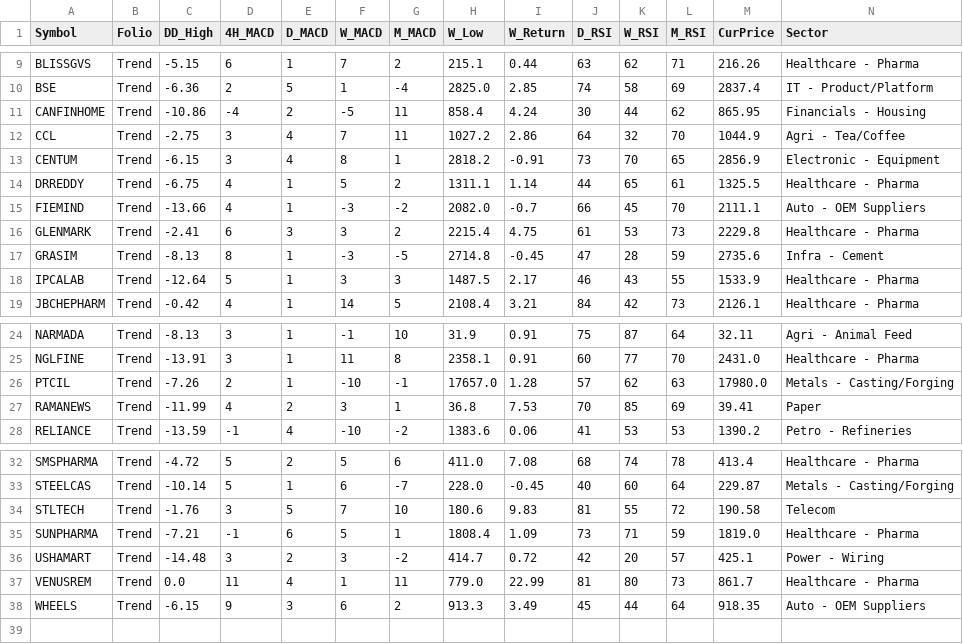
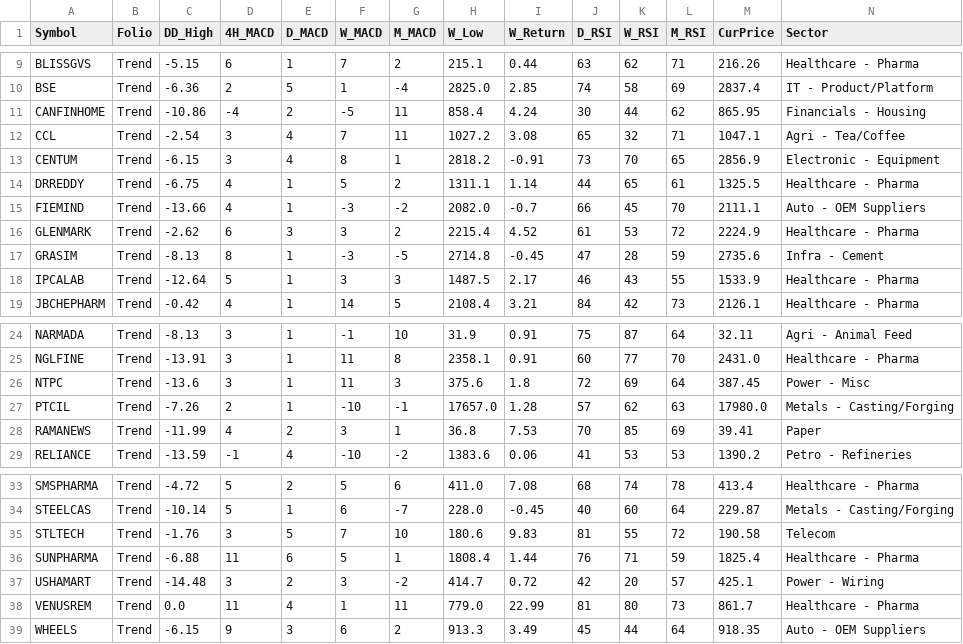
Before and after one commit to aypaninv/market-dashboard, a CSV file: trend_report.csv, drawn as a sheet; only a part is shown, gaps mark what is left out; addresses are those after the commit; rows hold the shown columns only; the diff names each change by its address in the sheet, - before the commit and + after, or states it on an @@ line.

```diff
--- a/trend_report.csv
+++ b/trend_report.csv
-C12 (DD_High): -2.75
+C12 (DD_High): -2.54
-I12 (W_Return): 2.86
+I12 (W_Return): 3.08
-J12 (D_RSI): 64
+J12 (D_RSI): 65
-L12 (M_RSI): 70
+L12 (M_RSI): 71
-M12 (CurPrice): 1044.9
+M12 (CurPrice): 1047.1
-C16 (DD_High): -2.41
+C16 (DD_High): -2.62
-I16 (W_Return): 4.75
+I16 (W_Return): 4.52
-L16 (M_RSI): 73
+L16 (M_RSI): 72
-M16 (CurPrice): 2229.8
+M16 (CurPrice): 2224.9
+row 26: NTPC | Trend | -13.6 | 3 | 1 | 11 | 3 | 375.6 | 1.8 | 72 | 69 | 64 | 387.45 | Power - Misc
-C36 (DD_High): -7.21
+C36 (DD_High): -6.88
-D36 (4H_MACD): -1
+D36 (4H_MACD): 11
-I36 (W_Return): 1.09
+I36 (W_Return): 1.44
-J36 (D_RSI): 73
+J36 (D_RSI): 76
-M36 (CurPrice): 1819.0
+M36 (CurPrice): 1825.4
```
Also changed, not shown: portfolio_report.csv, technical_sector_data.csv, 2 other files.
